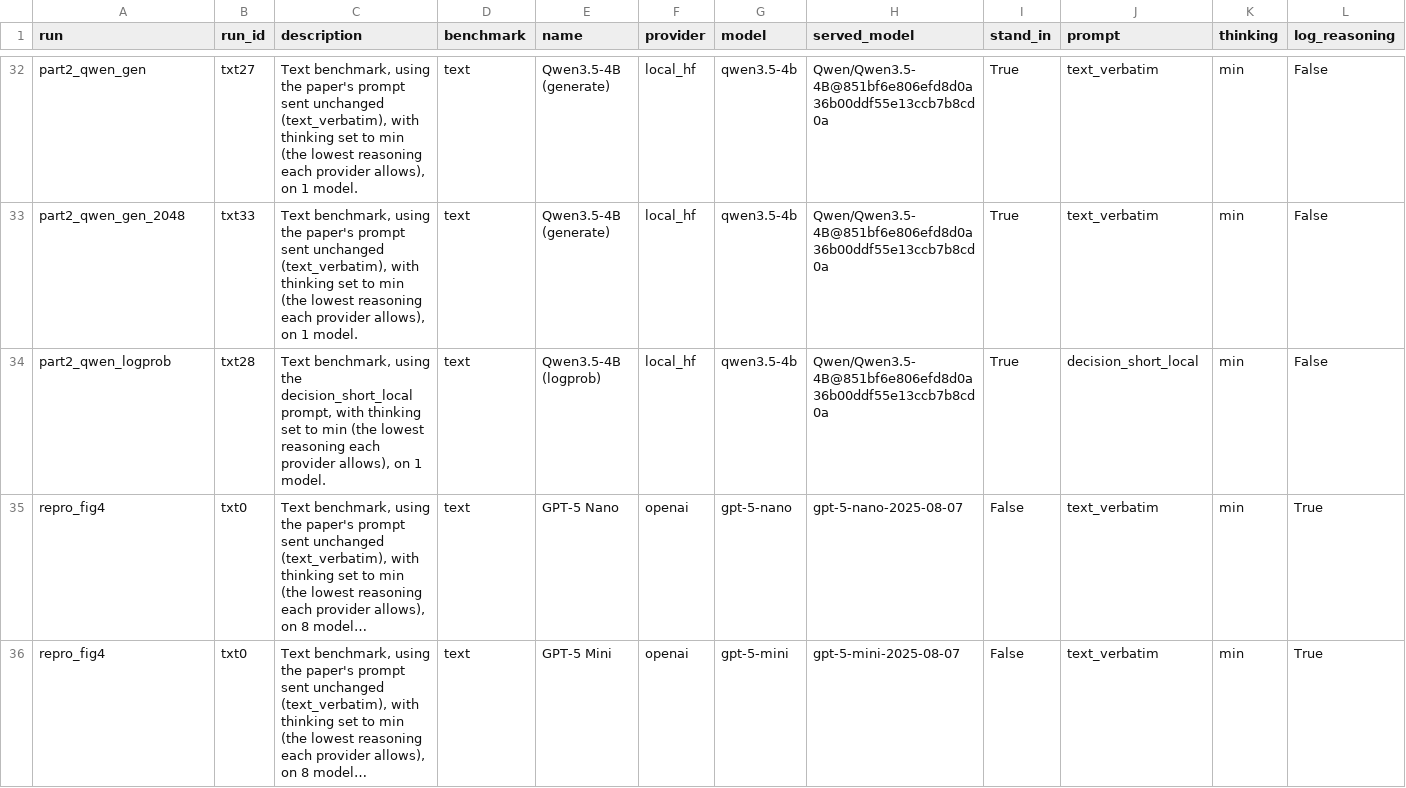
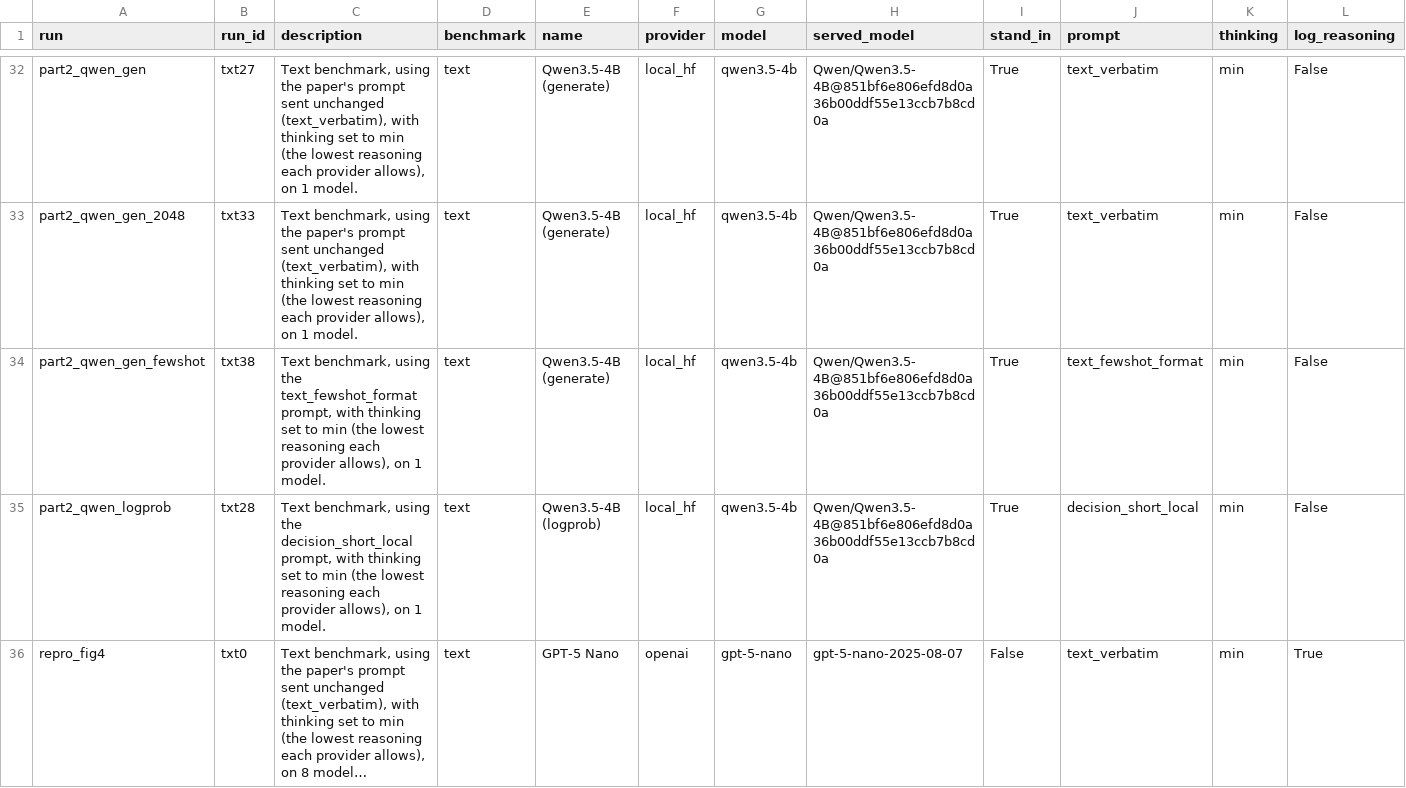
Before and after one commit to harvard-cs2881f26/mini-project-bhagwat-mangini-schwartz, a CSV file: results/index.csv, drawn as a sheet; only a part is shown, gaps mark what is left out; the shorter side is filled out with more unchanged rows; long unchanged cells end in …; rows hold the shown columns only; the diff names each change by its address in the sheet, - before the commit and + after, or states it on an @@ line.

```diff
--- a/results/index.csv
+++ b/results/index.csv
+row 34: part2_qwen_gen_fewshot | txt38 | Text benchmark, using the text_fewshot_format prompt, with thinking set to min (the lowest reasoning each provider allows), on 1 model. | text | Qwen3.5-4B (generate) | local_hf | qwen3.5-4b | Qwen/Qwen3.5-4B@851bf6e806efd8d0a36b00ddf55e13ccb7b8cd0a | True | text_fewshot_format | min | False
```
Also changed, not shown: 40 other files.
